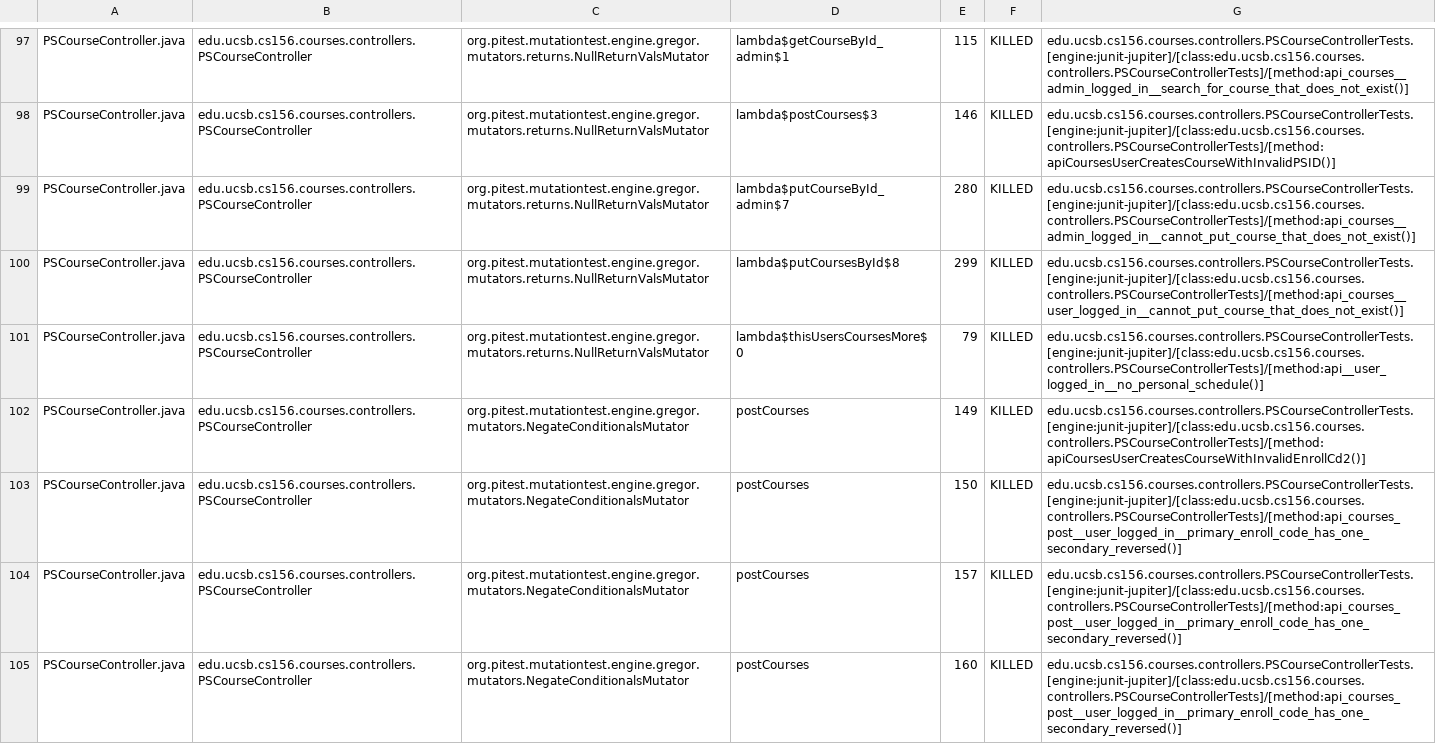
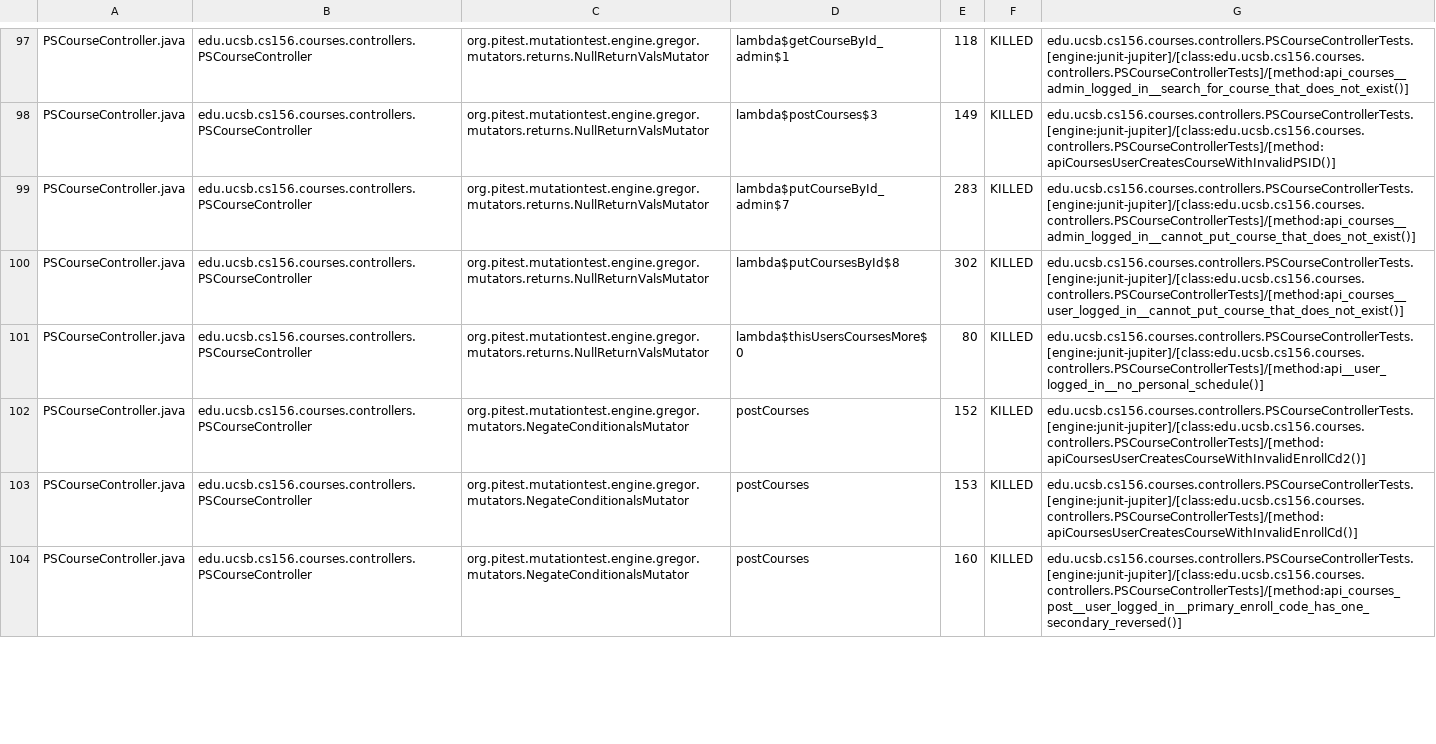
Before and after one commit to ucsb-cs156-w24/proj-courses-w24-5pm-4, a CSV file: prs/28/pitest/mutations.csv, drawn as a sheet; only a part is shown, gaps mark what is left out; removed rows and columns are numbered as before the commit, all else as after; the diff covers the shown part only; the diff names each change by its address in the sheet, - before the commit and + after, or states it on an @@ line.

Commit message:
Deploying to gh-pages from @ ucsb-cs156-w24/proj-courses-w24-5pm-4@4a12b19730c0950470a06ec52fe343c0358bf3cf 🚀

```diff
--- a/prs/28/pitest/mutations.csv
+++ b/prs/28/pitest/mutations.csv
-E97: 115
+E97: 118
-E98: 146
+E98: 149
-E99: 280
+E99: 283
-E100: 299
+E100: 302
-E101: 79
+E101: 80
-E102: 149
+E102: 152
-E103: 150
+E103: 153
-G103: edu.ucsb.cs156.courses.controllers.PSCourseControllerTests.[engine:junit-jupiter]/[class:edu.ucsb.cs156.courses.controllers.PSCourseControllerTests]/[method:api_courses_post__user_logged_in__primary_enroll_code_has_one_secondary_reversed()]
+G103: edu.ucsb.cs156.courses.controllers.PSCourseControllerTests.[engine:junit-jupiter]/[class:edu.ucsb.cs156.courses.controllers.PSCourseControllerTests]/[method:apiCoursesUserCreatesCourseWithInvalidEnrollCd()]
-row 104: PSCourseController.java | edu.ucsb.cs156.courses.controllers.PSCourseController | org.pitest.mutationtest.engine.gregor.mutators.NegateConditionalsMutator | postCourses | 157 | KILLED | edu.ucsb.cs156.courses.controllers.PSCourseControllerTests.[engine:junit-jupiter]/[class:edu.ucsb.cs156.courses.controllers.PSCourseControllerTests]/[method:api_courses_post__user_logged_in__primary_enroll_code_has_one_secondary_reversed()]
```
Also changed, not shown: 2 added rows and 110 edited cells elsewhere in this file, 41 other files.
